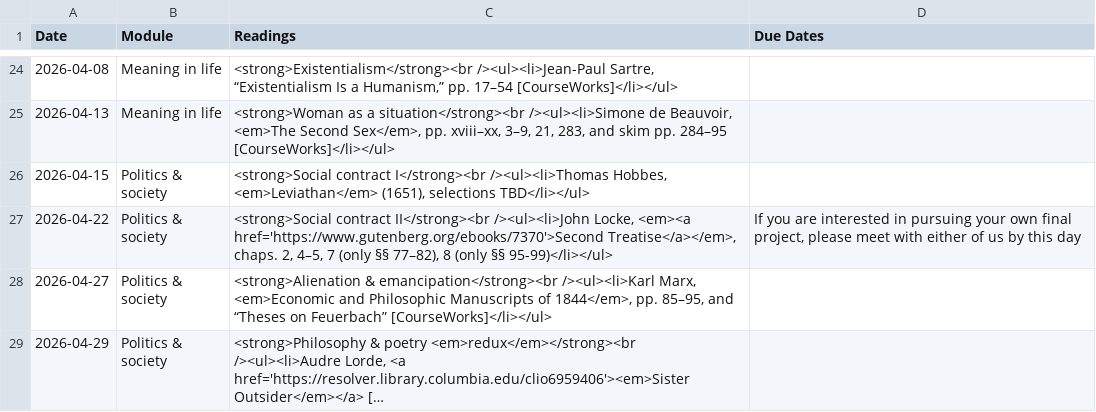
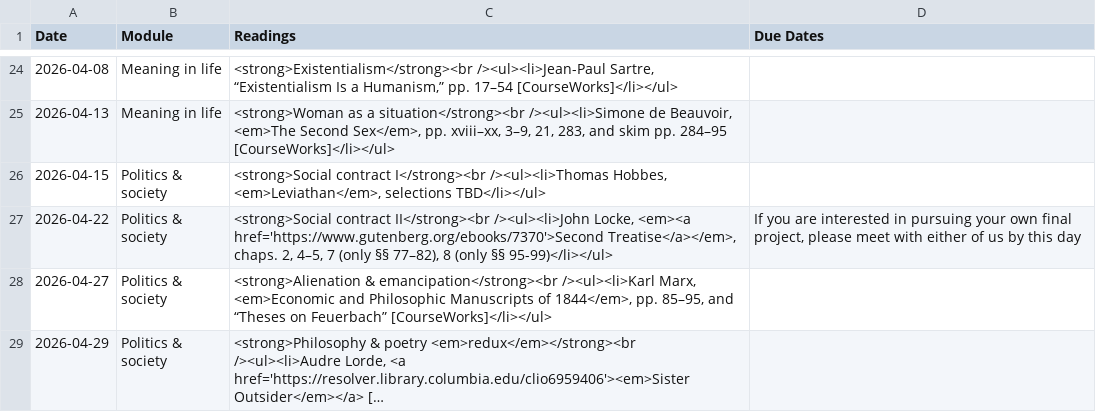
Before and after one commit to dingherself/intro, a CSV file: _data/schedule.csv, drawn as a sheet; only a part is shown, gaps mark what is left out; long unchanged cells end in ….

Commit message:
formatting

```diff
--- a/_data/schedule.csv
+++ b/_data/schedule.csv
@@ -25,3 +25,3 @@ Date,Module,Readings,Due Dates
 2026-04-13,Meaning in life,"<strong>Woman as a situation</strong><br /><ul><li>Simone de Beauvoir, <em>The Second Sex</em>, pp. xviii–xx, 3–9, 21, 283, and skim pp. 284–95 [CourseWorks]</li></ul>",
-2026-04-15,Politics & society,"<strong>Social contract I</strong><br /><ul><li>Thomas Hobbes, <em>Leviathan</em> (1651), selections TBD</li></ul>",
+2026-04-15,Politics & society,"<strong>Social contract I</strong><br /><ul><li>Thomas Hobbes, <em>Leviathan</em>, selections TBD</li></ul>",
 2026-04-22,Politics & society,"<strong>Social contract II</strong><br /><ul><li>John Locke, <em><a href='https://www.gutenberg.org/ebooks/7370'>Second Treatise</a></em>, chaps. 2, 4–5, 7 (only §§ 77–82), 8 (only §§ 95-99)</li></ul>","If you are interested in pursuing your own final project, please meet with either of us by this day"
```
